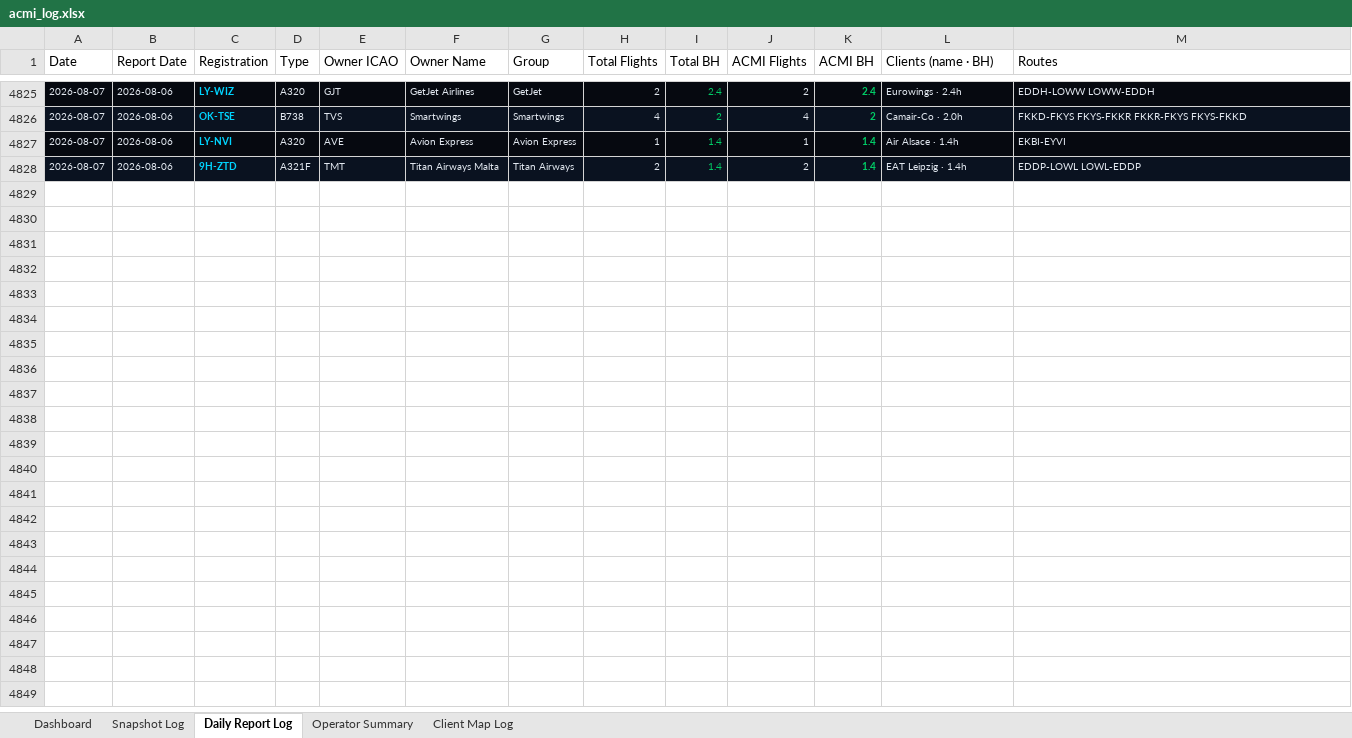
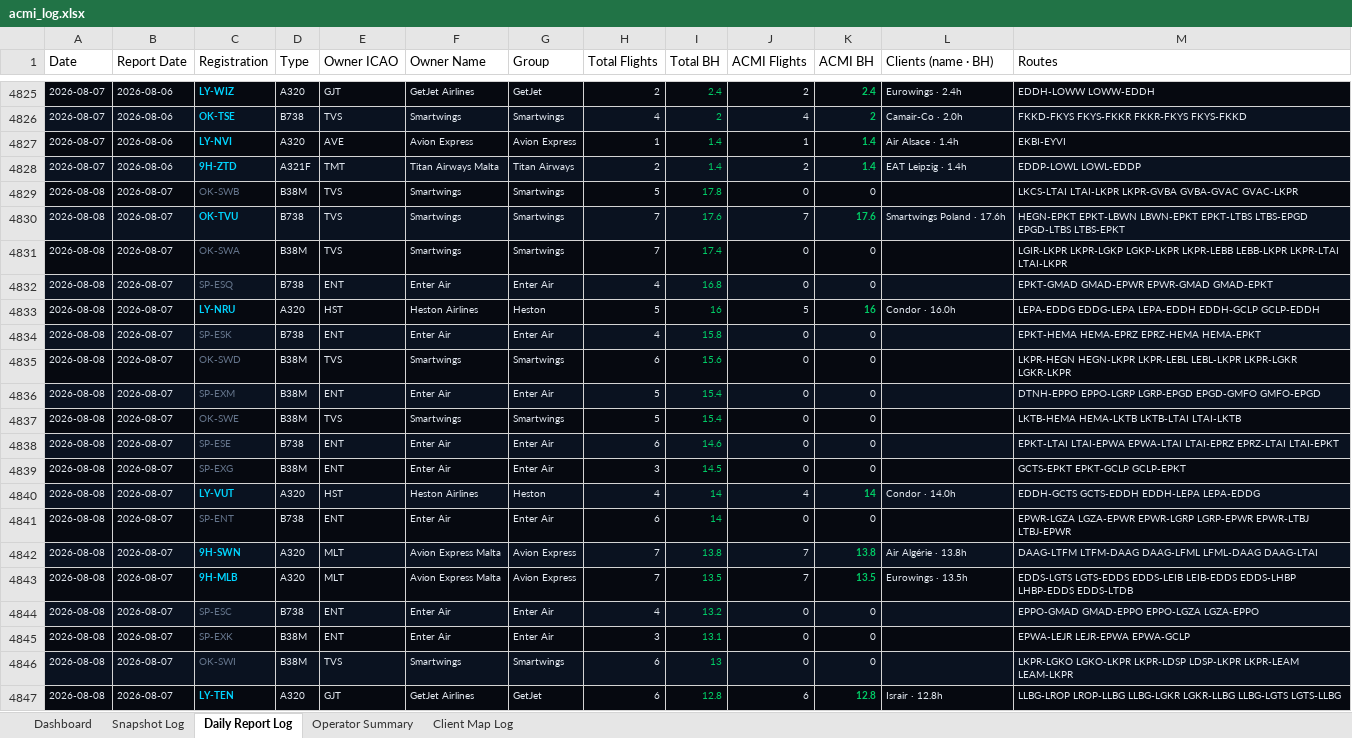
Before and after one commit to juliuskvx/acmi-tracker, an Excel workbook: data/acmi_log.xlsx, sheet Daily Report Log, drawn as a sheet; only a part is shown, gaps mark what is left out; values as stored, in another font and other column widths than the file's, no borders; the diff covers the shown part only; the diff names each change by its address in the sheet, - before the commit and + after, or states it on an @@ line.

```diff
--- a/data/acmi_log.xlsx (sheet Daily Report Log)
+++ b/data/acmi_log.xlsx (sheet Daily Report Log)
+row 4829: 2026-08-08 | 2026-08-07 | OK-SWB | B38M | TVS | Smartwings | Smartwings | 5 | 17.8 | 0 | 0 |  | LKCS-LTAI LTAI-LKPR LKPR-GVBA GVBA-GVAC GVAC-LKPR
+row 4830: 2026-08-08 | 2026-08-07 | OK-TVU | B738 | TVS | Smartwings | Smartwings | 7 | 17.6 | 7 | 17.6 | Smartwings Poland · 17.6h | HEGN-EPKT EPKT-LBWN LBWN-EPKT EPKT-LTBS LTBS-EPGD EPGD-LTBS LTBS-EPKT
+row 4831: 2026-08-08 | 2026-08-07 | OK-SWA | B38M | TVS | Smartwings | Smartwings | 7 | 17.4 | 0 | 0 |  | LGIR-LKPR LKPR-LGKP LGKP-LKPR LKPR-LEBB LEBB-LKPR LKPR-LTAI LTAI-LKPR
+row 4832: 2026-08-08 | 2026-08-07 | SP-ESQ | B738 | ENT | Enter Air | Enter Air | 4 | 16.8 | 0 | 0 |  | EPKT-GMAD GMAD-EPWR EPWR-GMAD GMAD-EPKT
+row 4833: 2026-08-08 | 2026-08-07 | LY-NRU | A320 | HST | Heston Airlines | Heston | 5 | 16 | 5 | 16 | Condor · 16.0h | LEPA-EDDG EDDG-LEPA LEPA-EDDH EDDH-GCLP GCLP-EDDH
+row 4834: 2026-08-08 | 2026-08-07 | SP-ESK | B738 | ENT | Enter Air | Enter Air | 4 | 15.8 | 0 | 0 |  | EPKT-HEMA HEMA-EPRZ EPRZ-HEMA HEMA-EPKT
+row 4835: 2026-08-08 | 2026-08-07 | OK-SWD | B38M | TVS | Smartwings | Smartwings | 6 | 15.6 | 0 | 0 |  | LKPR-HEGN HEGN-LKPR LKPR-LEBL LEBL-LKPR LKPR-LGKR LGKR-LKPR
+row 4836: 2026-08-08 | 2026-08-07 | SP-EXM | B38M | ENT | Enter Air | Enter Air | 5 | 15.4 | 0 | 0 |  | DTNH-EPPO EPPO-LGRP LGRP-EPGD EPGD-GMFO GMFO-EPGD
+row 4837: 2026-08-08 | 2026-08-07 | OK-SWE | B38M | TVS | Smartwings | Smartwings | 5 | 15.4 | 0 | 0 |  | LKTB-HEMA HEMA-LKTB LKTB-LTAI LTAI-LKTB
+row 4838: 2026-08-08 | 2026-08-07 | SP-ESE | B738 | ENT | Enter Air | Enter Air | 6 | 14.6 | 0 | 0 |  | EPKT-LTAI LTAI-EPWA EPWA-LTAI LTAI-EPRZ EPRZ-LTAI LTAI-EPKT
+row 4839: 2026-08-08 | 2026-08-07 | SP-EXG | B38M | ENT | Enter Air | Enter Air | 3 | 14.5 | 0 | 0 |  | GCTS-EPKT EPKT-GCLP GCLP-EPKT
+row 4840: 2026-08-08 | 2026-08-07 | LY-VUT | A320 | HST | Heston Airlines | Heston | 4 | 14 | 4 | 14 | Condor · 14.0h | EDDH-GCTS GCTS-EDDH EDDH-LEPA LEPA-EDDG
+row 4841: 2026-08-08 | 2026-08-07 | SP-ENT | B738 | ENT | Enter Air | Enter Air | 6 | 14 | 0 | 0 |  | EPWR-LGZA LGZA-EPWR EPWR-LGRP LGRP-EPWR EPWR-LTBJ LTBJ-EPWR
+row 4842: 2026-08-08 | 2026-08-07 | 9H-SWN | A320 | MLT | Avion Express Malta | Avion Express | 7 | 13.8 | 7 | 13.8 | Air Algérie · 13.8h | DAAG-LTFM LTFM-DAAG DAAG-LFML LFML-DAAG DAAG-LTAI
+row 4843: 2026-08-08 | 2026-08-07 | 9H-MLB | A320 | MLT | Avion Express Malta | Avion Express | 7 | 13.5 | 7 | 13.5 | Eurowings · 13.5h | EDDS-LGTS LGTS-EDDS EDDS-LEIB LEIB-EDDS EDDS-LHBP LHBP-EDDS EDDS-LTDB
+row 4844: 2026-08-08 | 2026-08-07 | SP-ESC | B738 | ENT | Enter Air | Enter Air | 4 | 13.2 | 0 | 0 |  | EPPO-GMAD GMAD-EPPO EPPO-LGZA LGZA-EPPO
+row 4845: 2026-08-08 | 2026-08-07 | SP-EXK | B38M | ENT | Enter Air | Enter Air | 3 | 13.1 | 0 | 0 |  | EPWA-LEJR LEJR-EPWA EPWA-GCLP
+row 4846: 2026-08-08 | 2026-08-07 | OK-SWI | B38M | TVS | Smartwings | Smartwings | 6 | 13 | 0 | 0 |  | LKPR-LGKO LGKO-LKPR LKPR-LDSP LDSP-LKPR LKPR-LEAM LEAM-LKPR
+row 4847: 2026-08-08 | 2026-08-07 | LY-TEN | A320 | GJT | GetJet Airlines | GetJet | 6 | 12.8 | 6 | 12.8 | Israir · 12.8h | LLBG-LROP LROP-LLBG LLBG-LGKR LGKR-LLBG LLBG-LGTS LGTS-LLBG
```
Also changed, not shown: 90 added rows elsewhere in this sheet, sheet Snapshot Log, sheet Client Map Log, sheet Dashboard, sheet Operator Summary, 3 other files.
